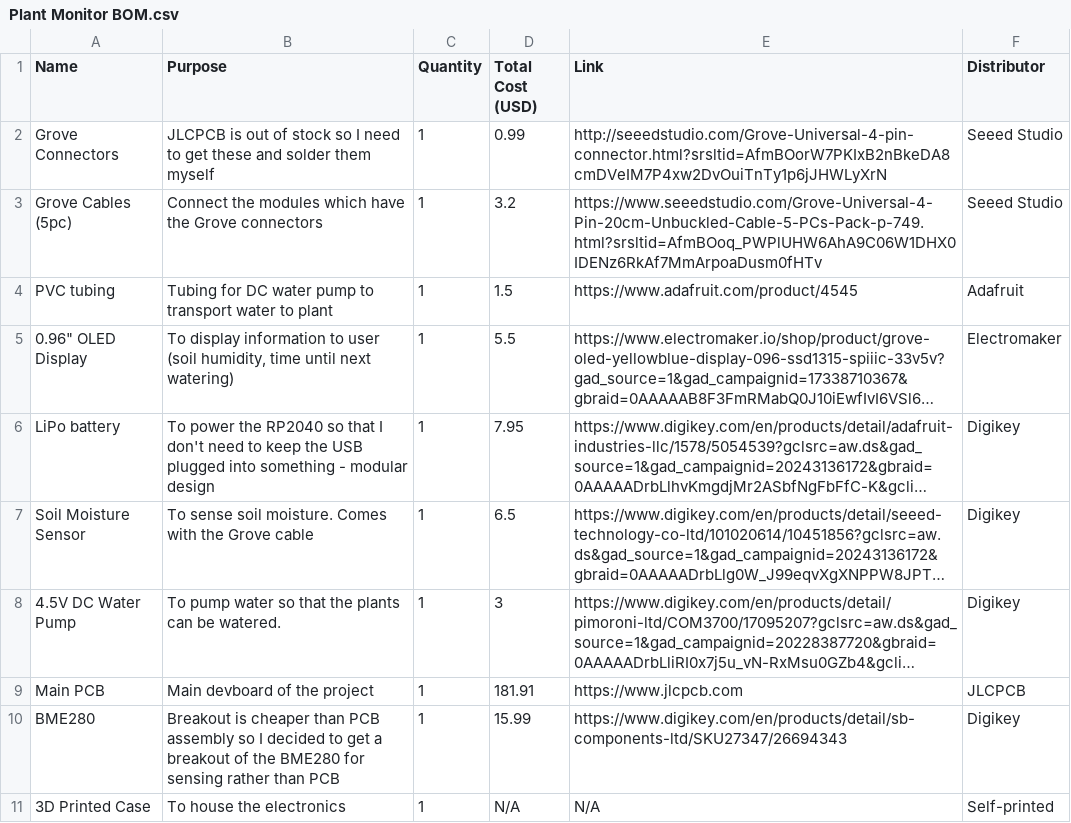
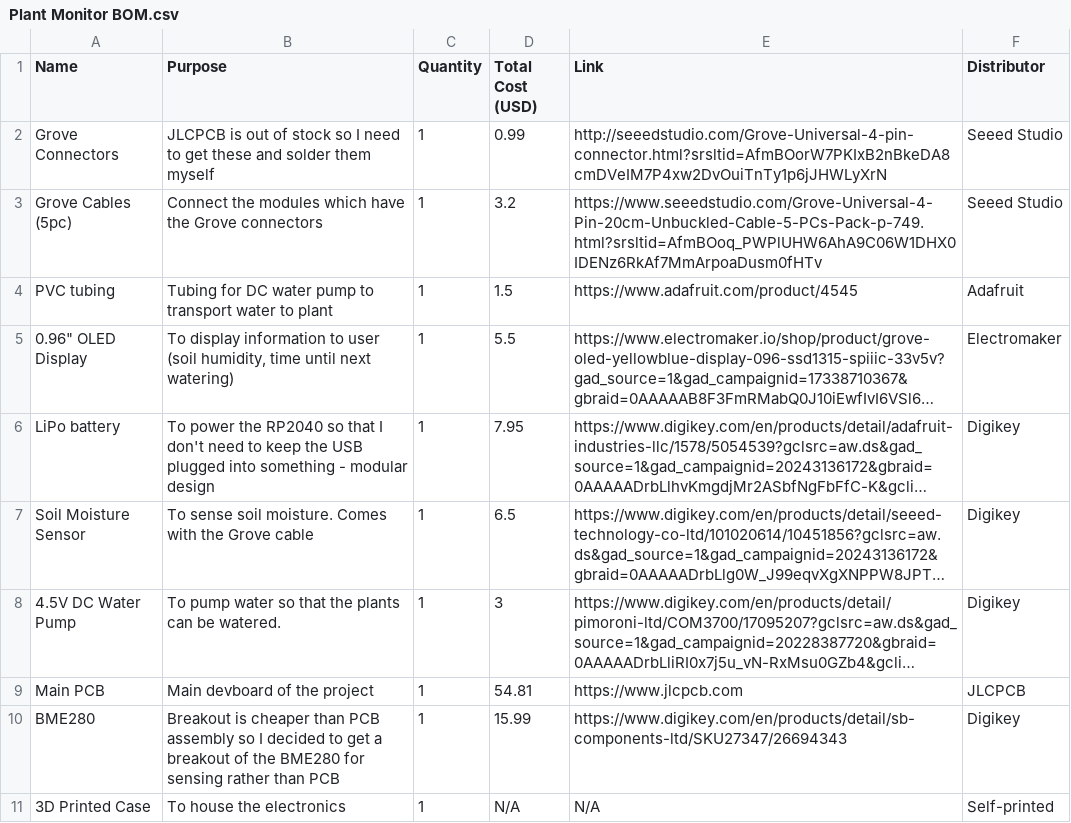
Before and after one commit to C-yue28/Plant-Monitor, a CSV file: Plant Monitor BOM.csv, drawn as a sheet; long unchanged cells end in …; the diff names each change by its address in the sheet, - before the commit and + after, or states it on an @@ line.

```diff
--- a/Plant Monitor BOM.csv
+++ b/Plant Monitor BOM.csv
-D9 (Total Cost (USD)): 181.91
+D9 (Total Cost (USD)): 54.81
```
Also changed, not shown: 1 other file.
